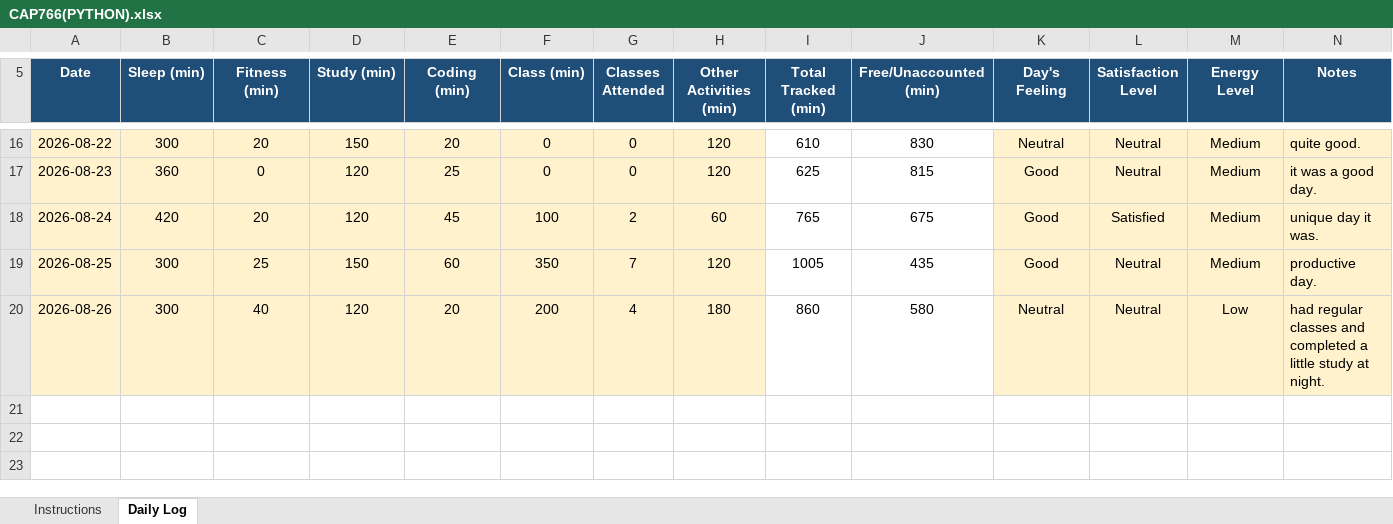
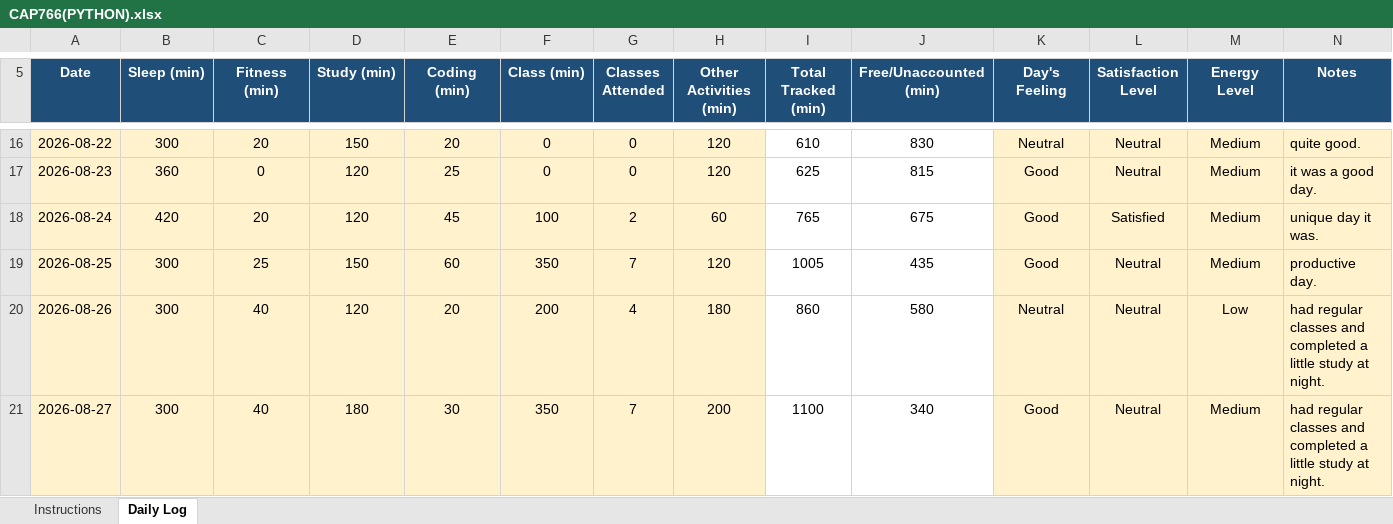
Before and after one commit to djveeru12345-wq/CAP776-GROUP-I-, an Excel workbook: CAP766(PYTHON).xlsx, sheet Daily Log, drawn as a sheet; only a part is shown, gaps mark what is left out; values as stored, in another font and other column widths than the file's, no borders; conditional formats not drawn; the diff names each change by its address in the sheet, - before the commit and + after, or states it on an @@ line.

Commit message:
updated python excel file

```diff
--- a/CAP766(PYTHON).xlsx (sheet Daily Log)
+++ b/CAP766(PYTHON).xlsx (sheet Daily Log)
+row 21: 2026-08-27 | 300 | 40 | 180 | 30 | 350 | 7 | 200 | 1100 | 340 | Good | Neutral | Medium | had regular classes and completed a little study at night.
```
Also changed, not shown: 1 other file.
